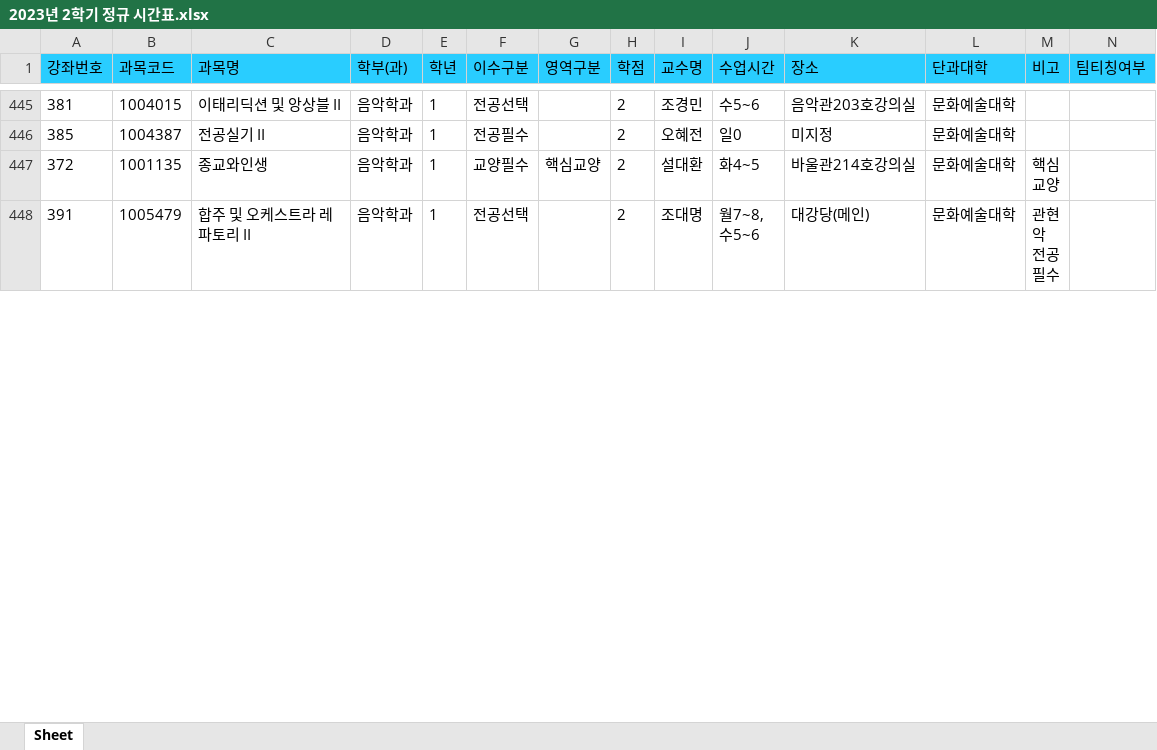
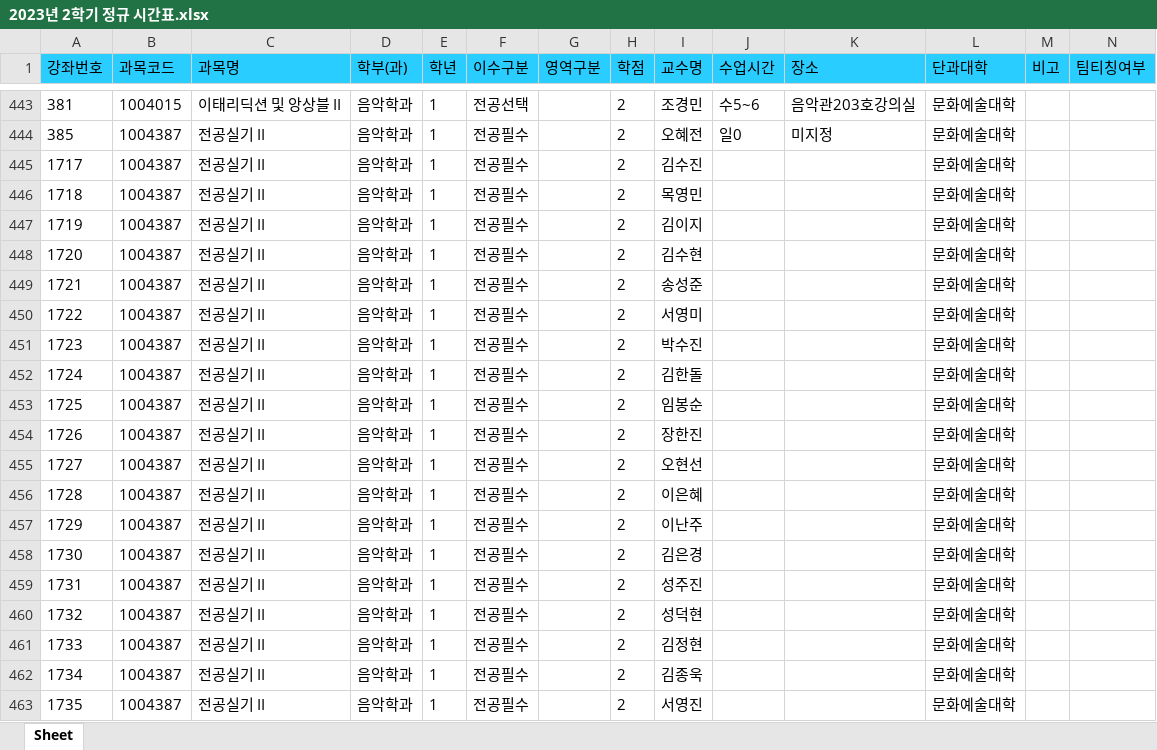
Before and after one commit to syu-kr/lecture.syu.kr-everytime, an Excel workbook: data/2023년 2학기 정규 시간표.xlsx, sheet Sheet, drawn as a sheet; only a part is shown, gaps mark what is left out; the shorter side is filled out with more unchanged rows; values as stored, in another font and other column widths than the file's, no borders; the diff covers the shown part only; the diff names each change by its address in the sheet, - before the commit and + after, or states it on an @@ line.

```diff
--- a/data/2023년 2학기 정규 시간표.xlsx (sheet Sheet)
+++ b/data/2023년 2학기 정규 시간표.xlsx (sheet Sheet)
+row 445: 1717 | 1004387 | 전공실기 II | 음악학과 | 1 | 전공필수 |  | 2 | 김수진 |  |  | 문화예술대학
+row 446: 1718 | 1004387 | 전공실기 II | 음악학과 | 1 | 전공필수 |  | 2 | 목영민 |  |  | 문화예술대학
+row 447: 1719 | 1004387 | 전공실기 II | 음악학과 | 1 | 전공필수 |  | 2 | 김이지 |  |  | 문화예술대학
+row 448: 1720 | 1004387 | 전공실기 II | 음악학과 | 1 | 전공필수 |  | 2 | 김수현 |  |  | 문화예술대학
+row 449: 1721 | 1004387 | 전공실기 II | 음악학과 | 1 | 전공필수 |  | 2 | 송성준 |  |  | 문화예술대학
+row 450: 1722 | 1004387 | 전공실기 II | 음악학과 | 1 | 전공필수 |  | 2 | 서영미 |  |  | 문화예술대학
+row 451: 1723 | 1004387 | 전공실기 II | 음악학과 | 1 | 전공필수 |  | 2 | 박수진 |  |  | 문화예술대학
+row 452: 1724 | 1004387 | 전공실기 II | 음악학과 | 1 | 전공필수 |  | 2 | 김한돌 |  |  | 문화예술대학
+row 453: 1725 | 1004387 | 전공실기 II | 음악학과 | 1 | 전공필수 |  | 2 | 임봉순 |  |  | 문화예술대학
+row 454: 1726 | 1004387 | 전공실기 II | 음악학과 | 1 | 전공필수 |  | 2 | 장한진 |  |  | 문화예술대학
+row 455: 1727 | 1004387 | 전공실기 II | 음악학과 | 1 | 전공필수 |  | 2 | 오현선 |  |  | 문화예술대학
+row 456: 1728 | 1004387 | 전공실기 II | 음악학과 | 1 | 전공필수 |  | 2 | 이은혜 |  |  | 문화예술대학
+row 457: 1729 | 1004387 | 전공실기 II | 음악학과 | 1 | 전공필수 |  | 2 | 이난주 |  |  | 문화예술대학
+row 458: 1730 | 1004387 | 전공실기 II | 음악학과 | 1 | 전공필수 |  | 2 | 김은경 |  |  | 문화예술대학
+row 459: 1731 | 1004387 | 전공실기 II | 음악학과 | 1 | 전공필수 |  | 2 | 성주진 |  |  | 문화예술대학
+row 460: 1732 | 1004387 | 전공실기 II | 음악학과 | 1 | 전공필수 |  | 2 | 성덕현 |  |  | 문화예술대학
+row 461: 1733 | 1004387 | 전공실기 II | 음악학과 | 1 | 전공필수 |  | 2 | 김정현 |  |  | 문화예술대학
+row 462: 1734 | 1004387 | 전공실기 II | 음악학과 | 1 | 전공필수 |  | 2 | 김종욱 |  |  | 문화예술대학
+row 463: 1735 | 1004387 | 전공실기 II | 음악학과 | 1 | 전공필수 |  | 2 | 서영진 |  |  | 문화예술대학
```
Also changed, not shown: 110 added rows, 15 removed rows and 536 edited cells elsewhere in this sheet, 1 other file.
